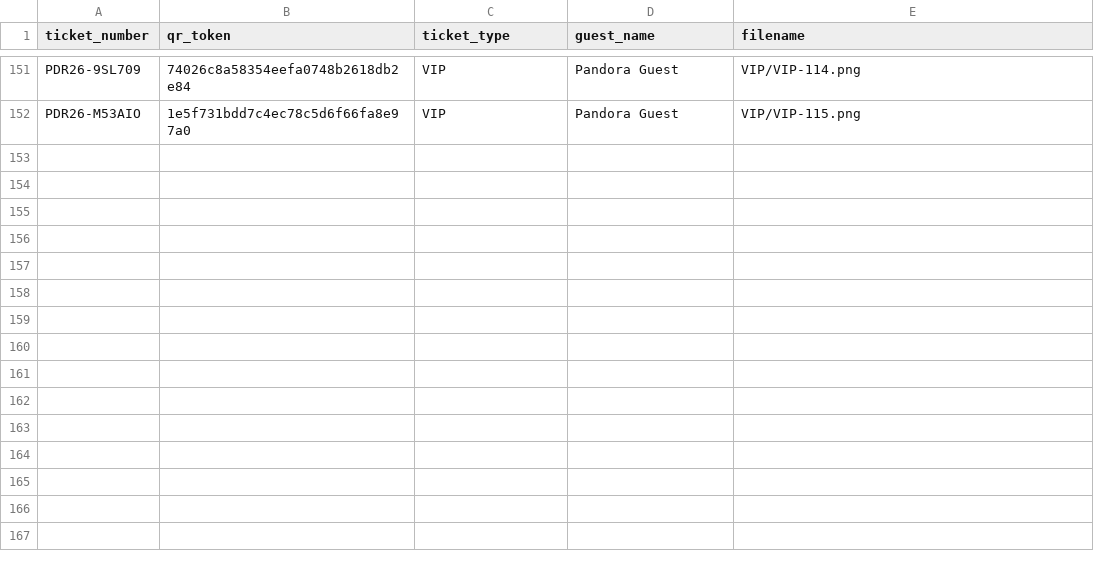
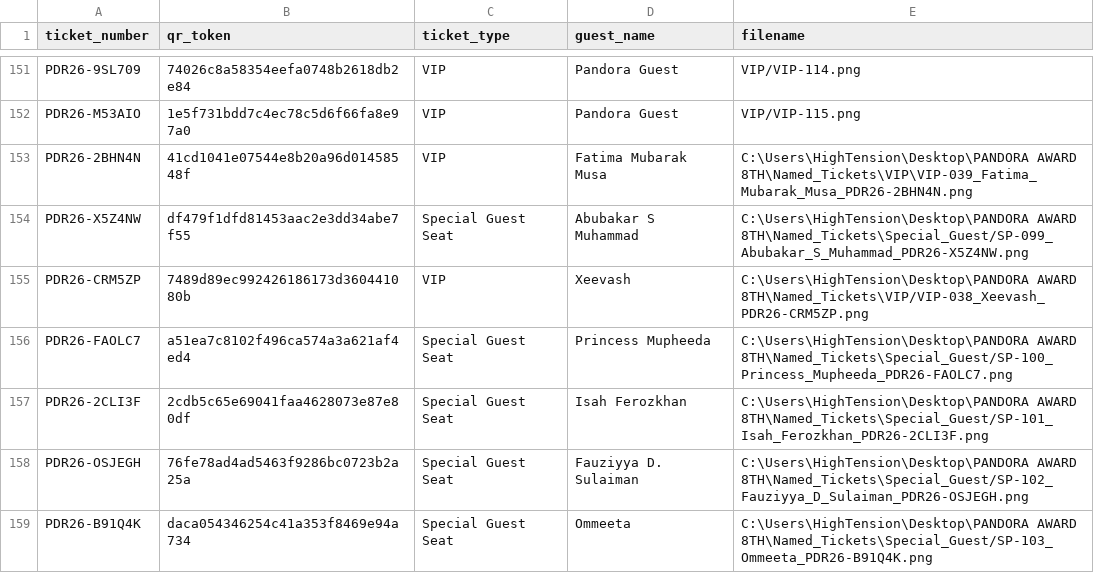
Before and after one commit to pandoraaward8th/pandoraaward8th-, a CSV file: named_tickets.csv, drawn as a sheet; only a part is shown, gaps mark what is left out.

Commit message:
Add ticket background images + updated named tickets CSV

```diff
--- a/named_tickets.csv
+++ b/named_tickets.csv
@@ -152 +152,8 @@ PDR26-9SL709,74026c8a58354eefa0748b2618db2e84,VIP,Pandora Guest,VIP/VIP-114.png
 PDR26-M53AIO,1e5f731bdd7c4ec78c5d6f66fa8e97a0,VIP,Pandora Guest,VIP/VIP-115.png
+PDR26-2BHN4N,41cd1041e07544e8b20a96d01458548f,VIP,Fatima Mubarak Musa,C:\Users\HighTension\Desktop\PANDORA AWARD 8TH\Named_Tickets\VIP\VIP-039_Fatima_Mubarak_Musa_PDR26-2BHN4N.png
+PDR26-X5Z4NW,df479f1dfd81453aac2e3dd34abe7f55,Special Guest Seat,Abubakar S Muhammad,C:\Users\HighTension\Desktop\PANDORA AWARD 8TH\Named_Tickets\Special_Guest/SP-099_Abubakar_S_Muhammad_PDR26-X5Z4NW.png
+PDR26-CRM5ZP,7489d89ec992426186173d360441080b,VIP,Xeevash,C:\Users\HighTension\Desktop\PANDORA AWARD 8TH\Named_Tickets\VIP/VIP-038_Xeevash_PDR26-CRM5ZP.png
+PDR26-FAOLC7,a51ea7c8102f496ca574a3a621af4ed4,Special Guest Seat,Princess Mupheeda,C:\Users\HighTension\Desktop\PANDORA AWARD 8TH\Named_Tickets\Special_Guest/SP-100_Princess_Mupheeda_PDR26-FAOLC7.png
+PDR26-2CLI3F,2cdb5c65e69041faa4628073e87e80df,Special Guest Seat,Isah Ferozkhan,C:\Users\HighTension\Desktop\PANDORA AWARD 8TH\Named_Tickets\Special_Guest/SP-101_Isah_Ferozkhan_PDR26-2CLI3F.png
+PDR26-OSJEGH,76fe78ad4ad5463f9286bc0723b2a25a,Special Guest Seat,Fauziyya D. Sulaiman,C:\Users\HighTension\Desktop\PANDORA AWARD 8TH\Named_Tickets\Special_Guest/SP-102_Fauziyya_D_Sulaiman_PDR26-OSJEGH.png
+PDR26-B91Q4K,daca054346254c41a353f8469e94a734,Special Guest Seat,Ommeeta,C:\Users\HighTension\Desktop\PANDORA AWARD 8TH\Named_Tickets\Special_Guest/SP-103_Ommeeta_PDR26-B91Q4K.png
```
Also changed, not shown: 2 other files.
